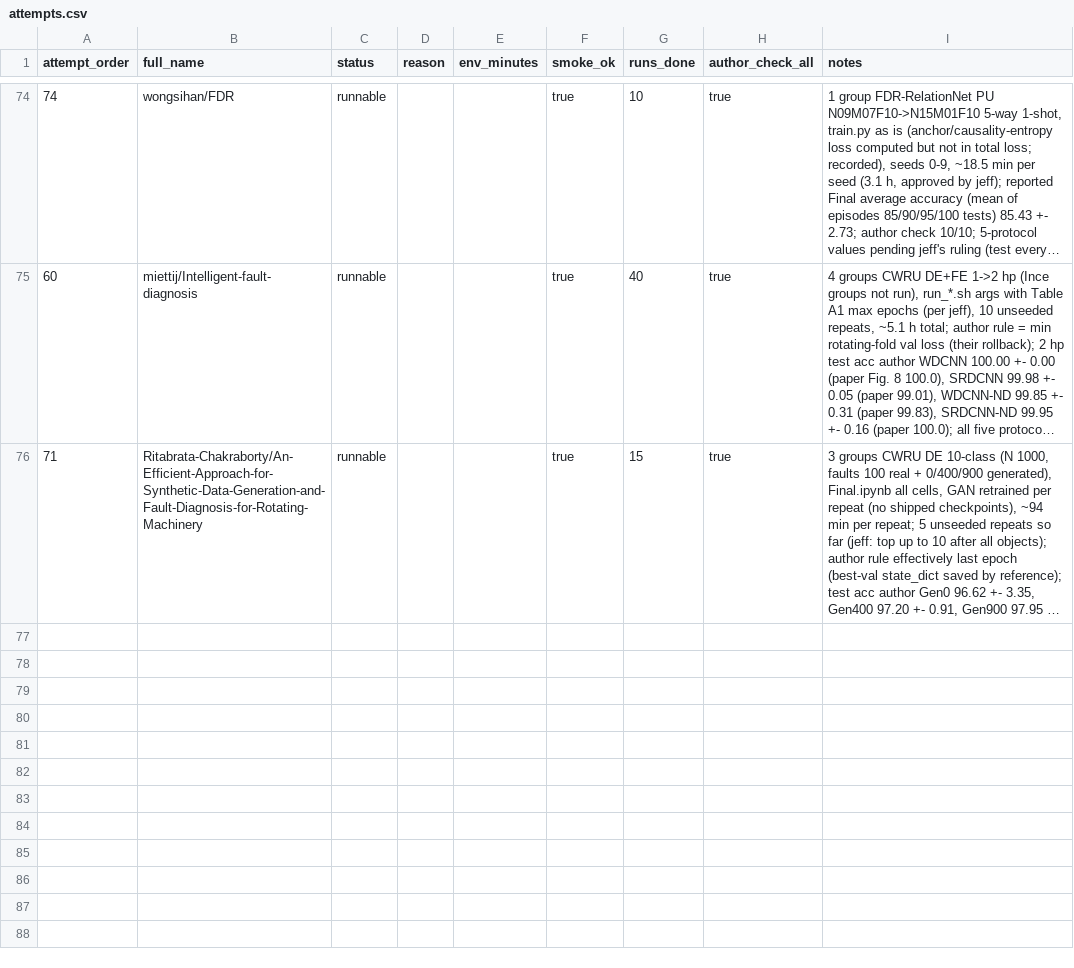
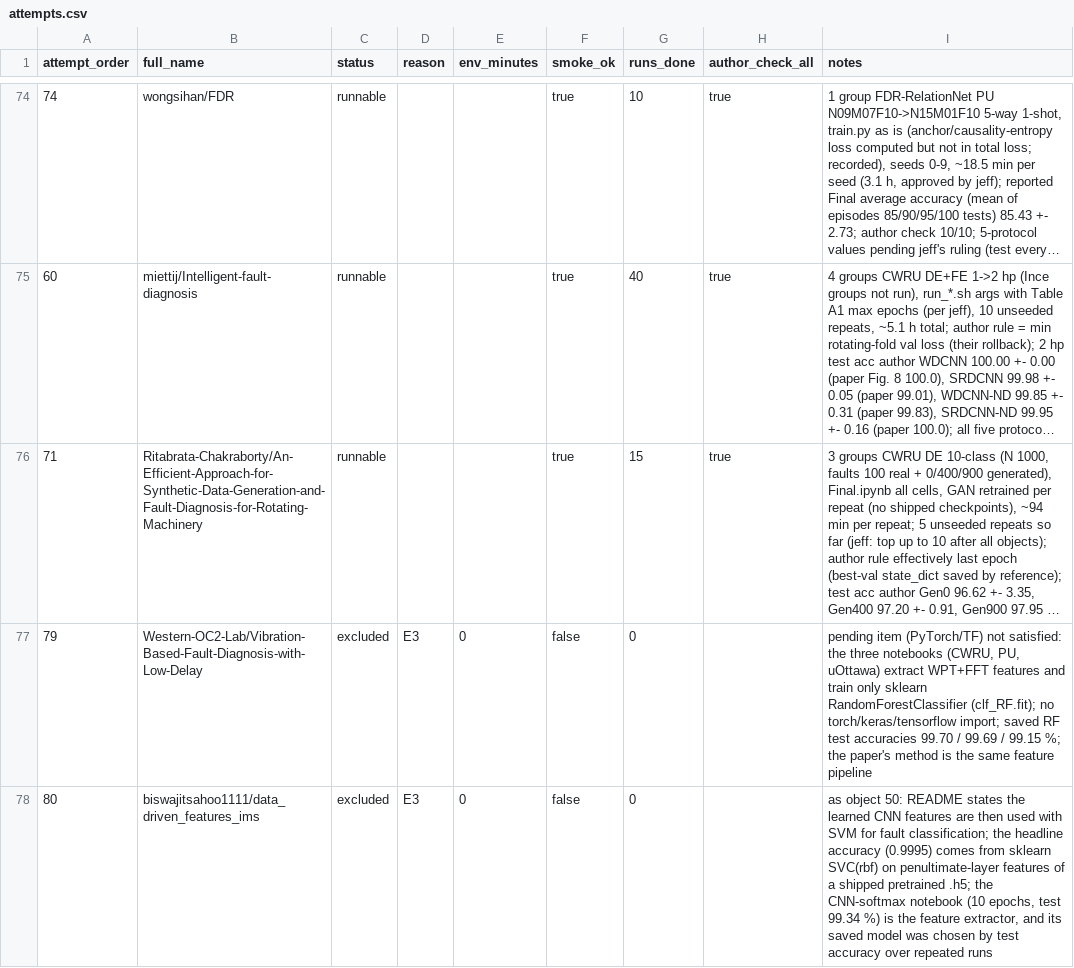
Before and after one commit to jeff-1980/CNS1-, a CSV file: results/main_objects/attempts.csv, drawn as a sheet; only a part is shown, gaps mark what is left out; long unchanged cells end in …; the diff names each change by its address in the sheet, - before the commit and + after, or states it on an @@ line.

```diff
--- a/results/main_objects/attempts.csv
+++ b/results/main_objects/attempts.csv
+row 77: 79 | Western-OC2-Lab/Vibration-Based-Fault-Diagnosis-with-Low-Delay | excluded | E3 | 0 | false | 0 |  | pending item (PyTorch/TF) not satisfied: the three notebooks (CWRU, PU, uOttawa) extract WPT+FFT features and train only sklearn RandomForestClassifier (clf_RF.fit); no torch/keras/tensorflow import; saved RF test accuracies 99.70 / 99.69 / 99.15 %; the paper's method is the same feature pipeline
+row 78: 80 | biswajitsahoo1111/data_driven_features_ims | excluded | E3 | 0 | false | 0 |  | as object 50: README states the learned CNN features are then used with SVM for fault classification; the headline accuracy (0.9995) comes from sklearn SVC(rbf) on penultimate-layer features of a shipped pretrained .h5; the CNN-softmax notebook (10 epochs, test 99.34 %) is the feature extractor, and its saved model was chosen by test accuracy over repeated runs
```
Also changed, not shown: 1 other file.
